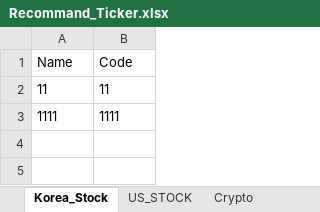
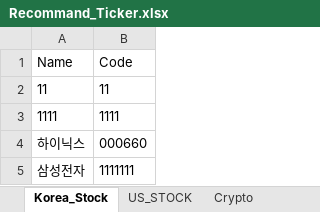
Before and after one commit to shimrbqls1993/Proj.VLL_By.Winform, an Excel workbook: Proj.VVL/bin/x86/Debug/net8.0-windows/Data/Recommand_Ticker.xlsx, sheet Korea_Stock, drawn as a sheet; values as stored, in another font and other column widths than the file's, no borders; the diff names each change by its address in the sheet, - before the commit and + after, or states it on an @@ line.

```diff
--- a/Proj.VVL/bin/x86/Debug/net8.0-windows/Data/Recommand_Ticker.xlsx (sheet Korea_Stock)
+++ b/Proj.VVL/bin/x86/Debug/net8.0-windows/Data/Recommand_Ticker.xlsx (sheet Korea_Stock)
+row 4: 하이닉스 | 000660
+row 5: 삼성전자 | 1111111
```
Also changed, not shown: 25 other files.
